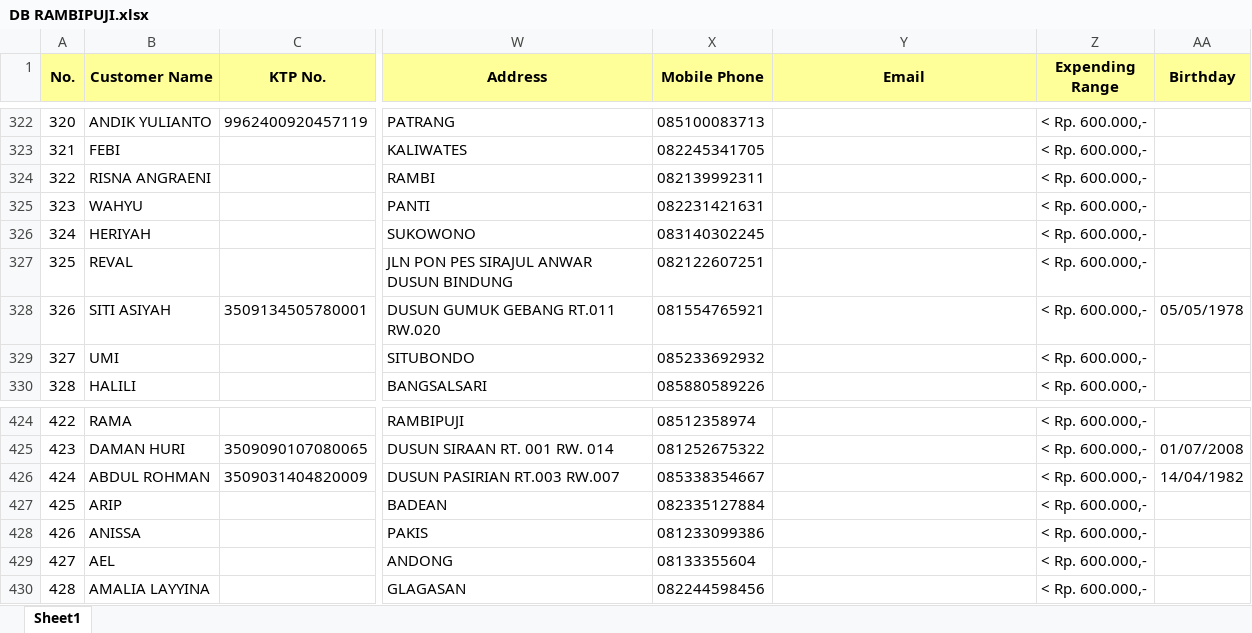
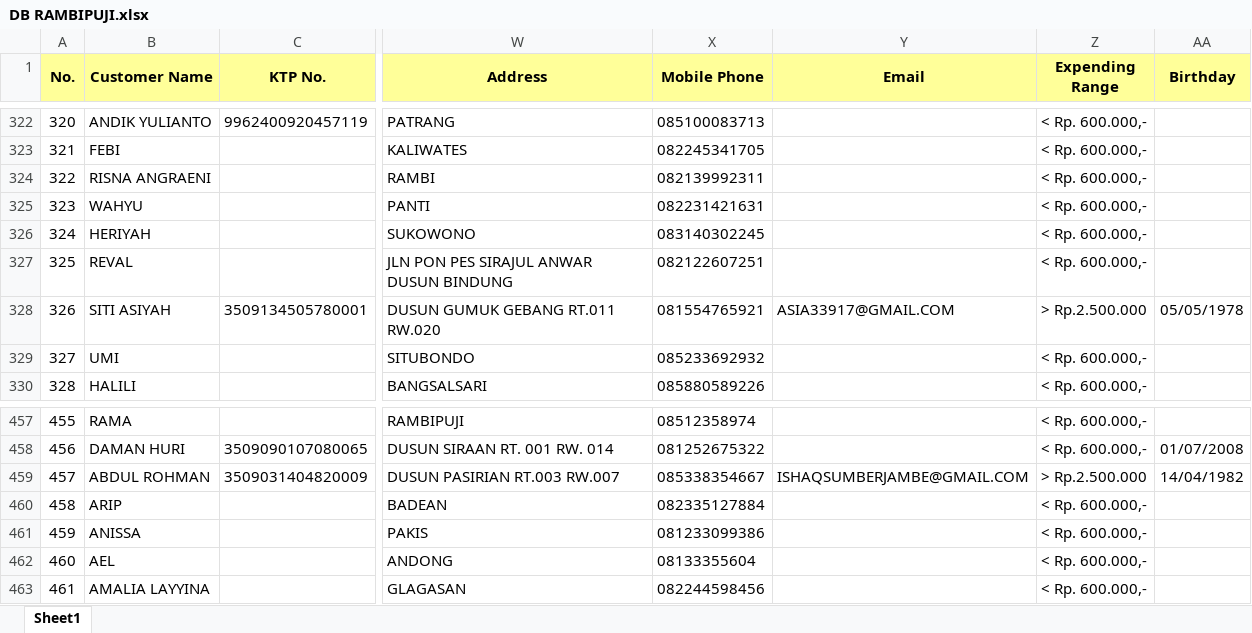
Before and after one commit to egi-jember/bushido-dashboard, an Excel workbook: bushido_raw/database_files/DB RAMBIPUJI.xlsx, sheet Sheet1, drawn as a sheet; only a part is shown, gaps mark what is left out; values as stored, in another font and other column widths than the file's, no borders; addresses are those after the commit; the diff covers the shown part only; the diff names each change by its address in the sheet, - before the commit and + after, or states it on an @@ line.

```diff
--- a/bushido_raw/database_files/DB RAMBIPUJI.xlsx (sheet Sheet1)
+++ b/bushido_raw/database_files/DB RAMBIPUJI.xlsx (sheet Sheet1)
-Y328 (Email): (empty)
+Y328 (Email): ASIA33917@GMAIL.COM
-Z328 (Expending Range): < Rp. 600.000,-
+Z328 (Expending Range): > Rp.2.500.000
@@ column A (No.) renumbered between rows 451 and 465 @@
-Y459 (Email): (empty)
+Y459 (Email): ISHAQSUMBERJAMBE@GMAIL.COM
-Z459 (Expending Range): < Rp. 600.000,-
+Z459 (Expending Range): > Rp.2.500.000
```
Also changed, not shown: 79 added rows and 1 edited cell elsewhere in this sheet.
